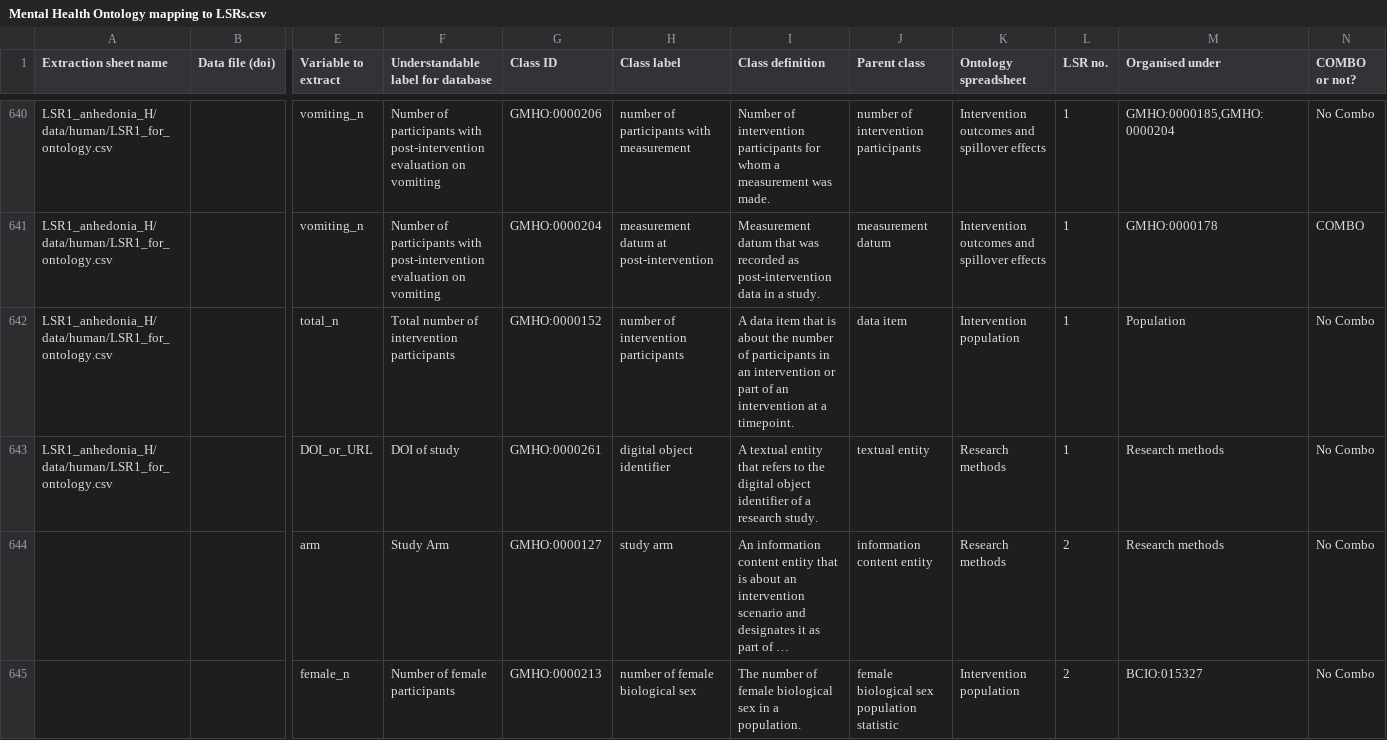
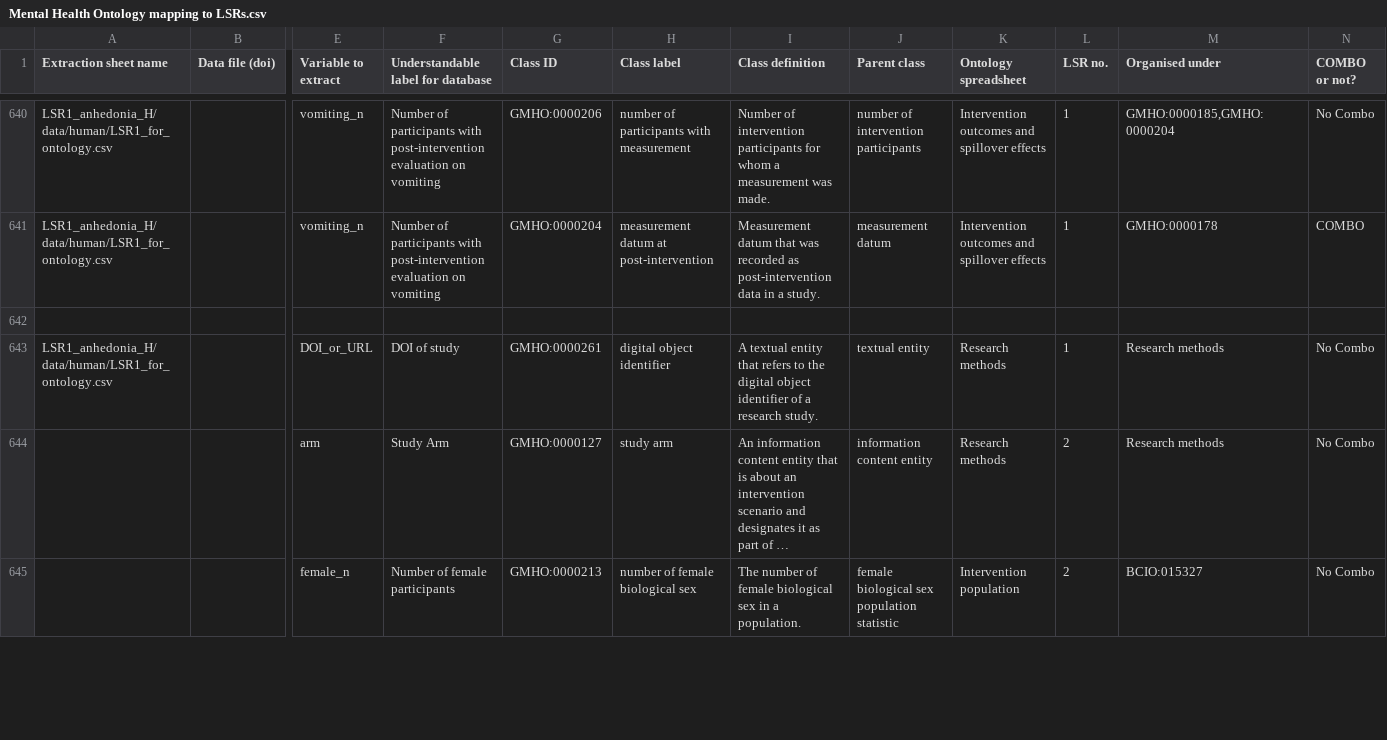
Before and after one commit to galenos-project/mental-health-ontology, a CSV file: Mapping to LSRs/Mental Health Ontology mapping to LSRs.csv, drawn as a sheet; only a part is shown, gaps mark what is left out; long unchanged cells end in …; rows hold the shown columns only; the diff names each change by its address in the sheet, - before the commit and + after, or states it on an @@ line.

```diff
--- a/Mapping to LSRs/Mental Health Ontology mapping to LSRs.csv
+++ b/Mapping to LSRs/Mental Health Ontology mapping to LSRs.csv
-row 642: LSR1_anhedonia_H/data/human/LSR1_for_ontology.csv |  | total_n | Total number of intervention participants | GMHO:0000152 | number of intervention participants | A data item that is about the number of participants in an intervention or part of an intervention at a timepoint. | data item | Intervention population | 1 | Population | No Combo
+row 642: (empty)
```
